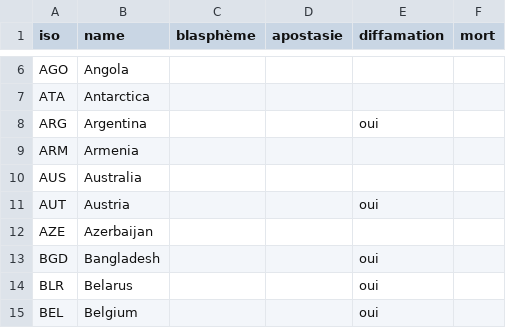
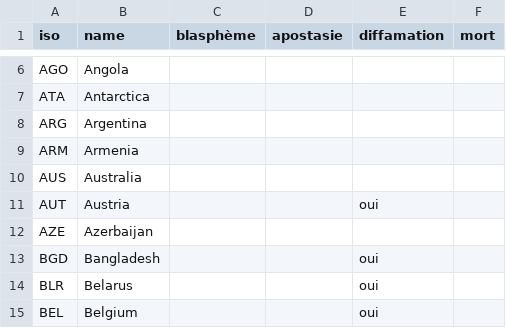
Before and after one commit to dovotori/Religions-map-2013, a CSV file: blasphemeInfos.csv, drawn as a sheet; only a part is shown, gaps mark what is left out.

```diff
--- a/blasphemeInfos.csv
+++ b/blasphemeInfos.csv
@@ -7,3 +7,3 @@ AGO,Angola,,,,
 ATA,Antarctica,,,,
-ARG,Argentina,,,oui,
+ARG,Argentina,,,,
 ARM,Armenia,,,,
```
Also changed, not shown: listeCapitalesPosition.csv, pays-fr-en-de-es-iso2-iso3-id.csv, 3 other files.
